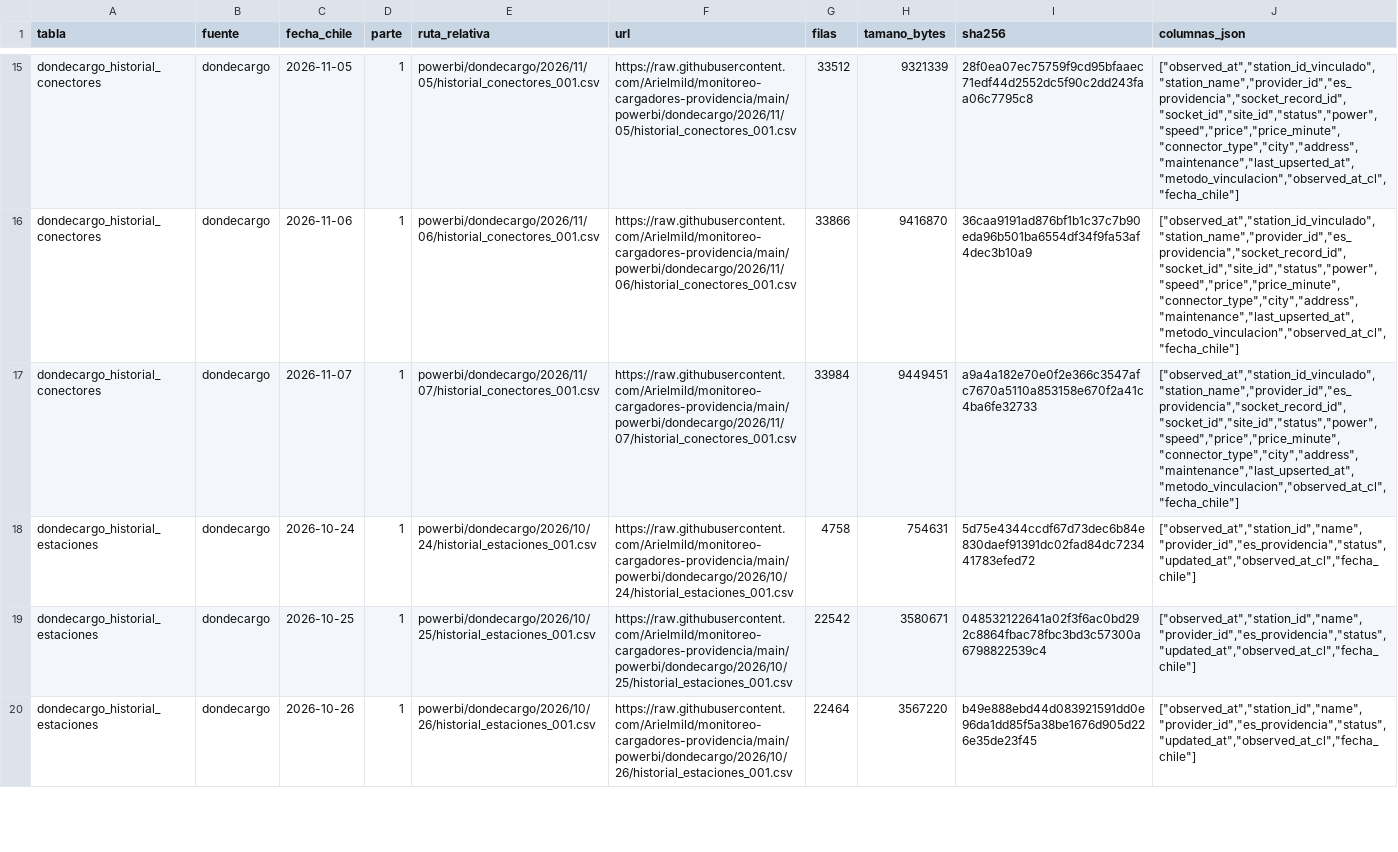
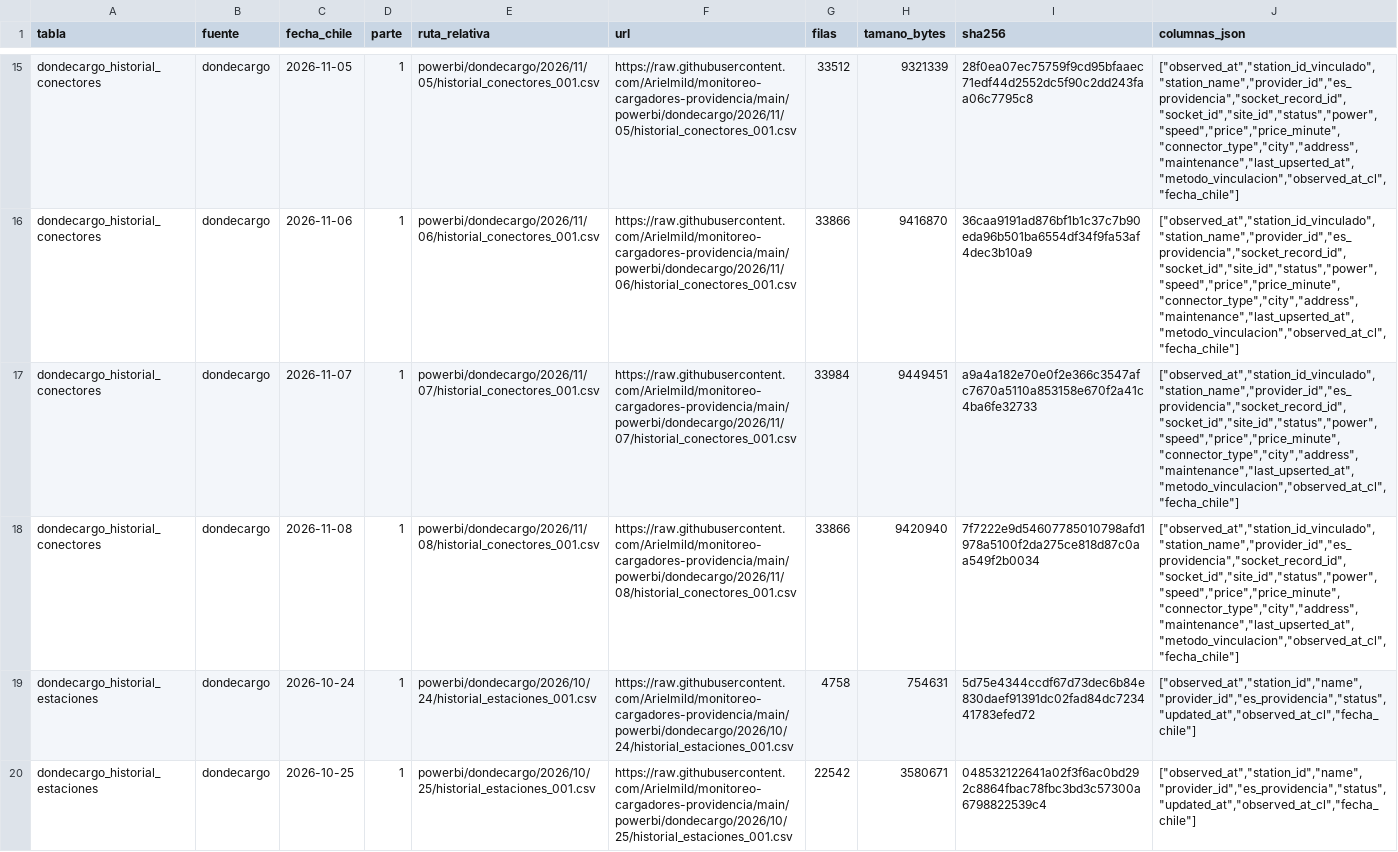
Before and after one commit to Arielmild/monitoreo-cargadores-providencia, a CSV file: powerbi/archivos.csv, drawn as a sheet; only a part is shown, gaps mark what is left out; the shorter side is filled out with more unchanged rows; the diff covers the shown part only; the diff names each change by its address in the sheet, - before the commit and + after, or states it on an @@ line.

```diff
--- a/powerbi/archivos.csv
+++ b/powerbi/archivos.csv
+row 18: dondecargo_historial_conectores | dondecargo | 2026-11-08 | 1 | powerbi/dondecargo/2026/11/08/historial_conectores_001.csv | https://raw.githubusercontent.com/Arielmild/monitoreo-cargadores-providencia/main/powerbi/dondecargo/2026/11/08/historial_conectores_001.csv | 33866 | 9420940 | 7f7222e9d54607785010798afd1978a5100f2da275ce818d87c0aa549f2b0034 | ["observed_at","station_id_vinculado","station_name","provider_id","es_providencia","socket_record_id","socket_id","site_id","status","power","speed","price","price_minute","connector_type","city","address","maintenance","last_upserted_at","metodo_vinculacion","observed_at_cl","fecha_chile"]
```
Also changed, not shown: 2 added rows elsewhere in this file, 7 other files.
